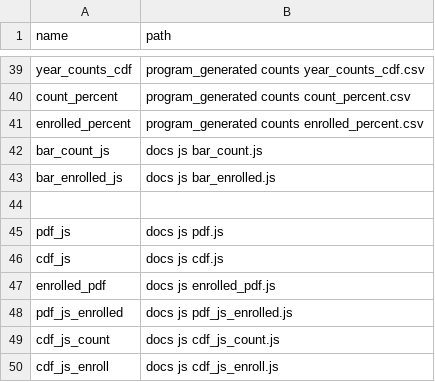
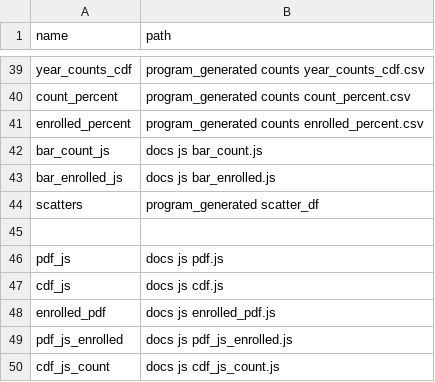
Before and after one commit to jesnyder/mapClinical, a CSV file: user_provided/admin/paths.csv, drawn as a sheet; only a part is shown, gaps mark what is left out; the shorter side is filled out with more unchanged rows; the diff names each change by its address in the sheet, - before the commit and + after, or states it on an @@ line.

```diff
--- a/user_provided/admin/paths.csv
+++ b/user_provided/admin/paths.csv
+row 44: scatters | program_generated scatter_df
```
Also changed, not shown: 17 other files.
